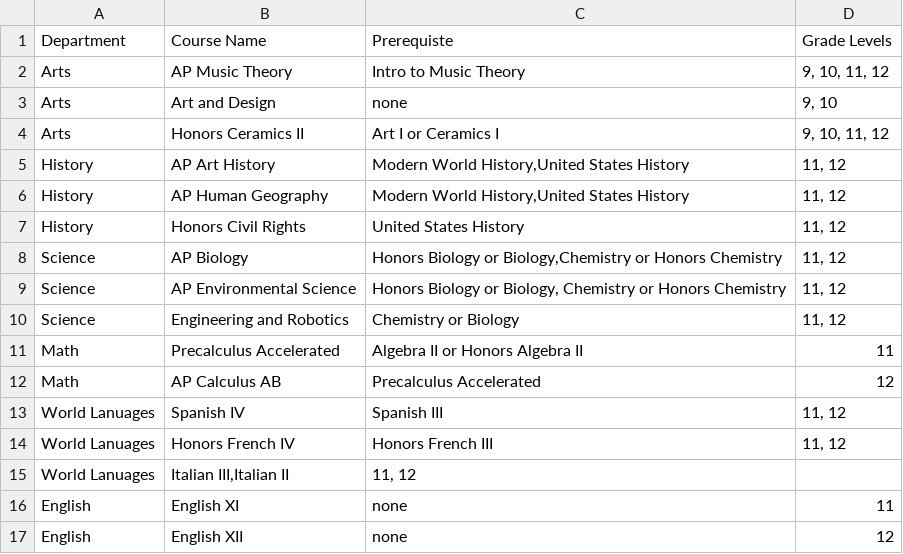
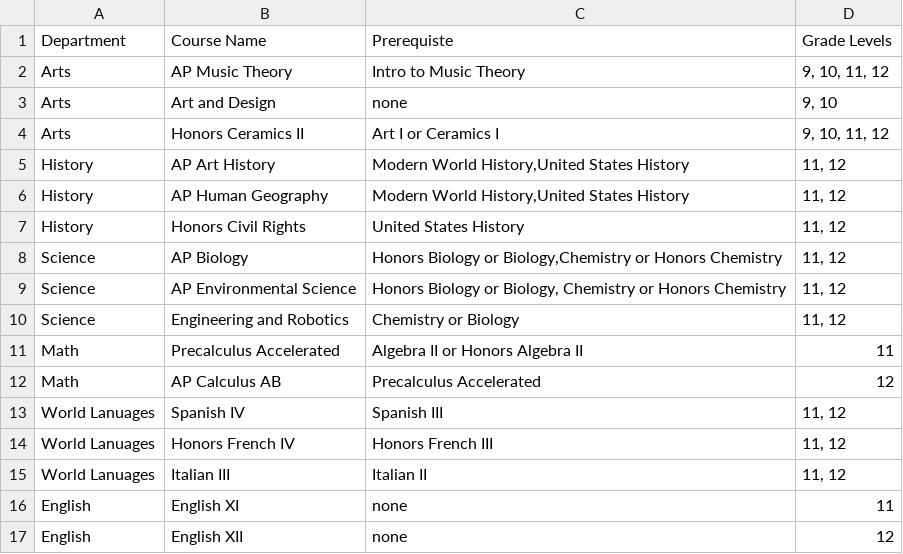
Before and after one commit to tolympia/catalogators, a CSV file: MiniDataSet.csv, drawn as a sheet.

Commit message:
I made a formatting mistake correcting "" placement

```diff
--- a/MiniDataSet.csv
+++ b/MiniDataSet.csv
@@ -14,3 +14,3 @@ World Lanuages,Spanish IV,"Spanish III","11, 12"
 World Lanuages,Honors French IV,"Honors French III","11, 12"
-World Lanuages,"Italian III,Italian II","11, 12"
+World Lanuages,Italian III,"Italian II","11, 12"
 English,English XI,"none",11
```
